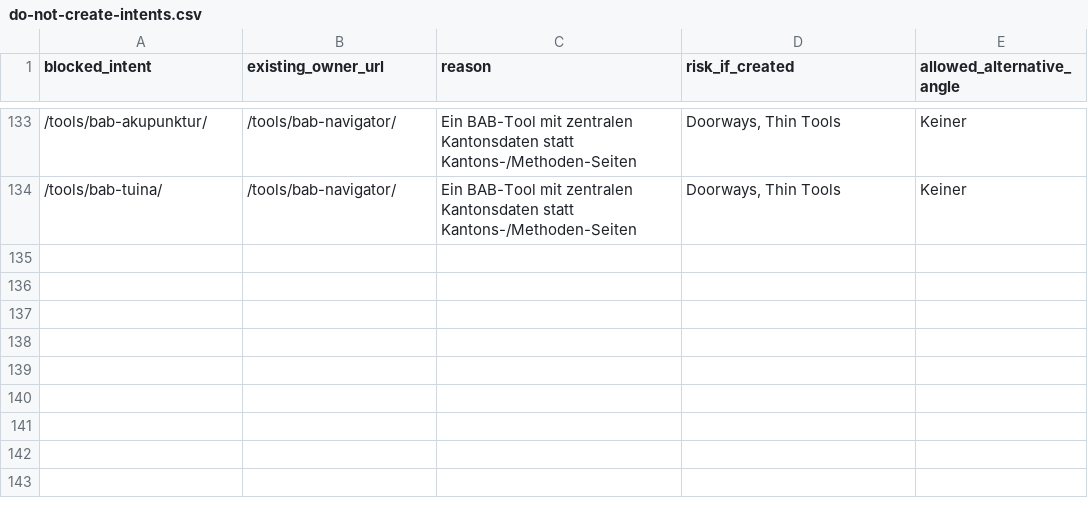
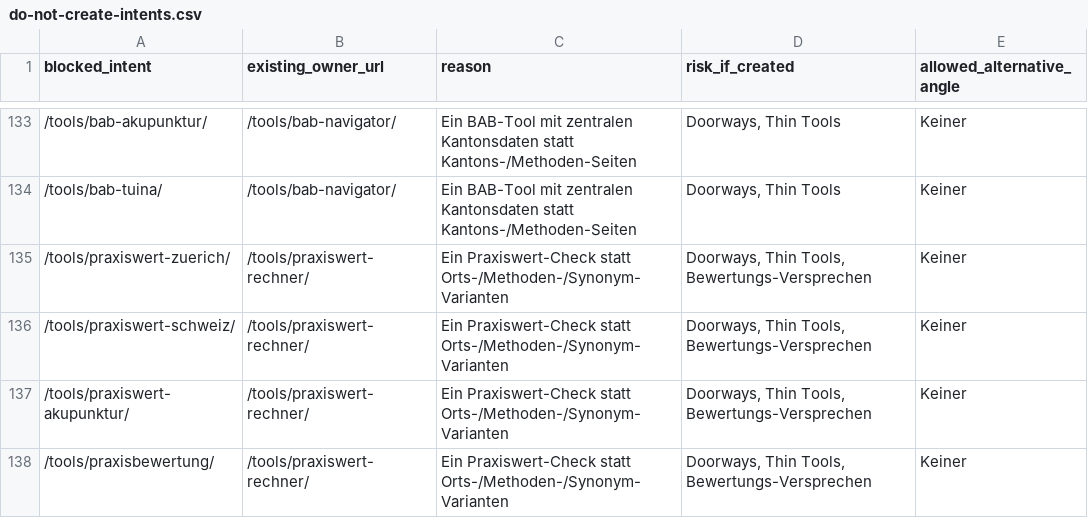
Before and after one commit to Thehwang88/tcm-ch, a CSV file: seo/do-not-create-intents.csv, drawn as a sheet; only a part is shown, gaps mark what is left out; the diff names each change by its address in the sheet, - before the commit and + after, or states it on an @@ line.

```diff
--- a/seo/do-not-create-intents.csv
+++ b/seo/do-not-create-intents.csv
+row 135: /tools/praxiswert-zuerich/ | /tools/praxiswert-rechner/ | Ein Praxiswert-Check statt Orts-/Methoden-/Synonym-Varianten | Doorways, Thin Tools, Bewertungs-Versprechen | Keiner
+row 136: /tools/praxiswert-schweiz/ | /tools/praxiswert-rechner/ | Ein Praxiswert-Check statt Orts-/Methoden-/Synonym-Varianten | Doorways, Thin Tools, Bewertungs-Versprechen | Keiner
+row 137: /tools/praxiswert-akupunktur/ | /tools/praxiswert-rechner/ | Ein Praxiswert-Check statt Orts-/Methoden-/Synonym-Varianten | Doorways, Thin Tools, Bewertungs-Versprechen | Keiner
+row 138: /tools/praxisbewertung/ | /tools/praxiswert-rechner/ | Ein Praxiswert-Check statt Orts-/Methoden-/Synonym-Varianten | Doorways, Thin Tools, Bewertungs-Versprechen | Keiner
```
Also changed, not shown: seo/master-keyword-url-map.csv, seo/professional-topic-map.csv, 10 other files.
